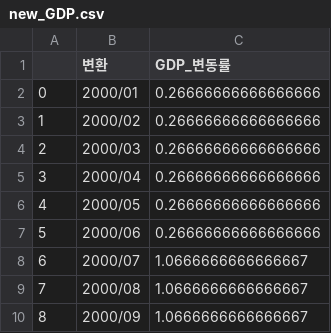
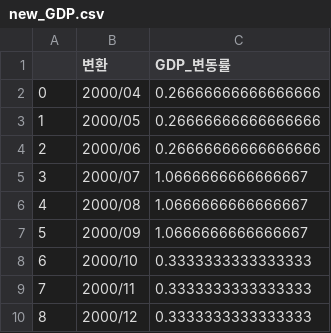
Before and after one commit to hahagoodgood/2024South-Korea-s-benchmark-interest-rate, a CSV file: new_csv/new_GDP.csv, drawn as a sheet; only a part is shown; the shorter side is filled out with more unchanged rows; removed rows and columns are numbered as before the commit, all else as after; the diff names each change by its address in the sheet, - before the commit and + after, or states it on an @@ line.

```diff
--- a/new_csv/new_GDP.csv
+++ b/new_csv/new_GDP.csv
-row 2: 0 | 2000/01 | 0.26666666666666666
-row 3: 1 | 2000/02 | 0.26666666666666666
-row 4: 2 | 2000/03 | 0.26666666666666666
@@ column A renumbered from row 2 down @@
```
Also changed, not shown: csv_data/국제_에너지_원자제가격.csv, new_csv/new_경제성장률.csv, 2 other files.
